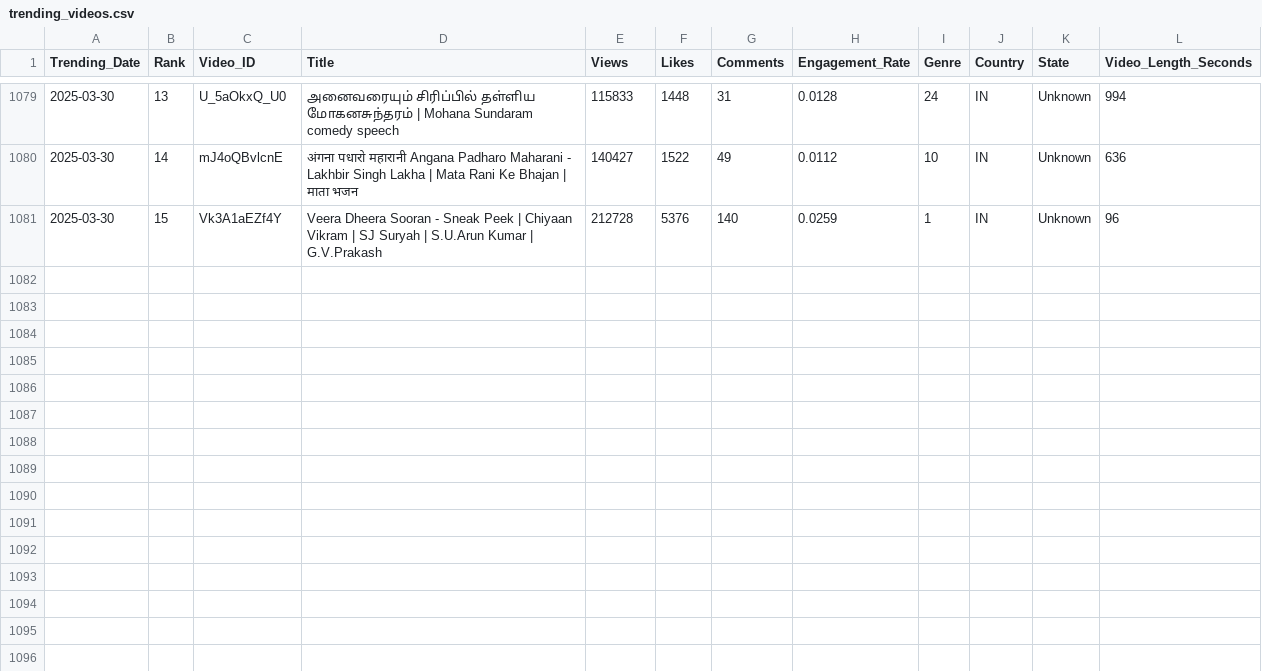
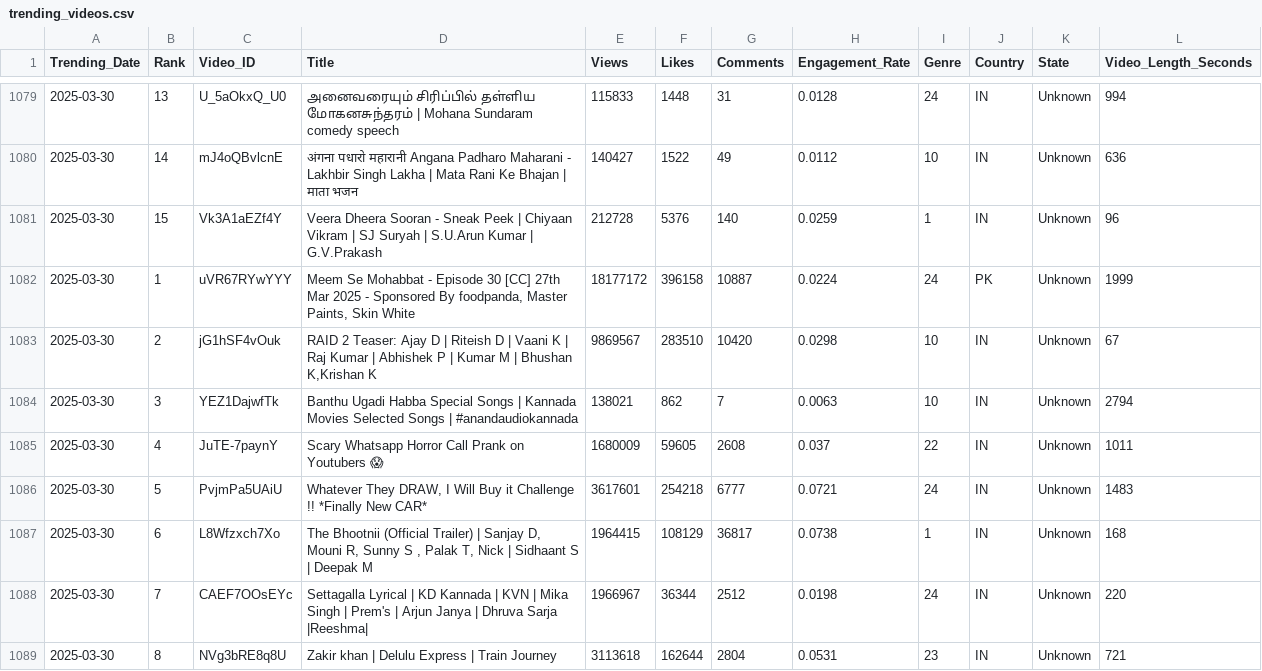
Before and after one commit to Sugesh-Raj/youtube-trend-analysis, a CSV file: trending_videos.csv, drawn as a sheet; only a part is shown, gaps mark what is left out; the diff covers the shown part only; the diff names each change by its address in the sheet, - before the commit and + after, or states it on an @@ line.

```diff
--- a/trending_videos.csv
+++ b/trending_videos.csv
+row 1082: 2025-03-30 | 1 | uVR67RYwYYY | Meem Se Mohabbat - Episode 30 [CC] 27th Mar 2025 - Sponsored By foodpanda, Master Paints, Skin White | 18177172 | 396158 | 10887 | 0.0224 | 24 | PK | Unknown | 1999
+row 1083: 2025-03-30 | 2 | jG1hSF4vOuk | RAID 2 Teaser: Ajay D | Riteish D | Vaani K | Raj Kumar | Abhishek P | Kumar M | Bhushan K,Krishan K | 9869567 | 283510 | 10420 | 0.0298 | 10 | IN | Unknown | 67
+row 1084: 2025-03-30 | 3 | YEZ1DajwfTk | Banthu Ugadi Habba Special Songs | Kannada Movies Selected Songs | #anandaudiokannada | 138021 | 862 | 7 | 0.0063 | 10 | IN | Unknown | 2794
+row 1085: 2025-03-30 | 4 | JuTE-7paynY | Scary Whatsapp Horror Call Prank on Youtubers 😱 | 1680009 | 59605 | 2608 | 0.037 | 22 | IN | Unknown | 1011
+row 1086: 2025-03-30 | 5 | PvjmPa5UAiU | Whatever They DRAW, I Will Buy it Challenge !! *Finally New CAR* | 3617601 | 254218 | 6777 | 0.0721 | 24 | IN | Unknown | 1483
+row 1087: 2025-03-30 | 6 | L8Wfzxch7Xo | The Bhootnii (Official Trailer) | Sanjay D, Mouni R, Sunny S , Palak T, Nick | Sidhaant S | Deepak M | 1964415 | 108129 | 36817 | 0.0738 | 1 | IN | Unknown | 168
+row 1088: 2025-03-30 | 7 | CAEF7OOsEYc | Settagalla Lyrical | KD Kannada | KVN | Mika Singh | Prem's | Arjun Janya | Dhruva Sarja |Reeshma| | 1966967 | 36344 | 2512 | 0.0198 | 24 | IN | Unknown | 220
+row 1089: 2025-03-30 | 8 | NVg3bRE8q8U | Zakir khan | Delulu Express | Train Journey | 3113618 | 162644 | 2804 | 0.0531 | 23 | IN | Unknown | 721
```
Also changed, not shown: 7 added rows elsewhere in this file.
